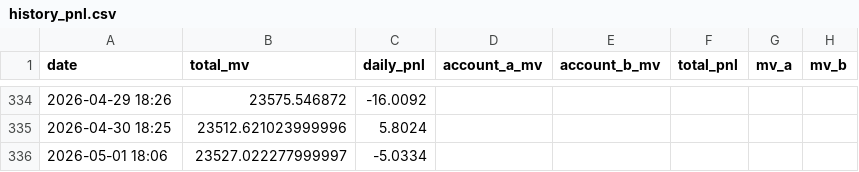
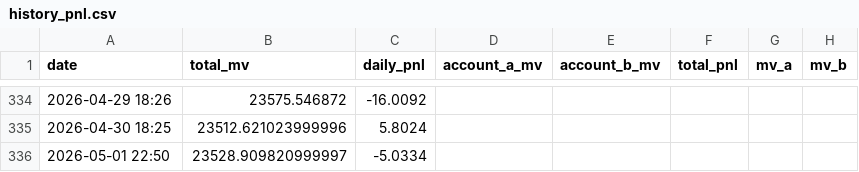
Before and after one commit to leahliu777/my-fund-agent-v2-data, a CSV file: history_pnl.csv, drawn as a sheet; only a part is shown, gaps mark what is left out.

```diff
--- a/history_pnl.csv
+++ b/history_pnl.csv
@@ -335,2 +335,2 @@ date,total_mv,daily_pnl,account_a_mv,account_b_mv,total_pnl,mv_a,mv_b
 2026-04-30 18:25,23512.621023999996,5.8024,,,,,
-2026-05-01 18:06,23527.022277999997,-5.0334,,,,,
+2026-05-01 22:50,23528.909820999997,-5.0334,,,,,
```
Also changed, not shown: 6 other files.
